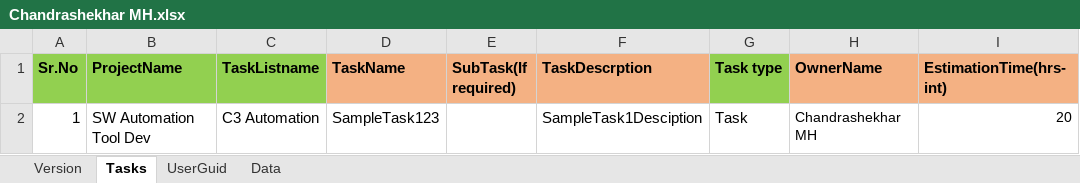
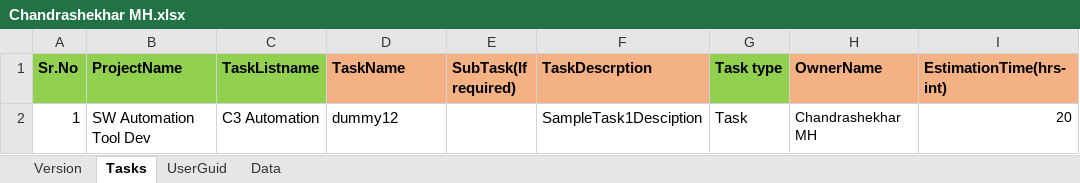
Before and after one commit to chandrashekhar54/ZohoTaskTemplates, an Excel workbook: Chandrashekhar MH/Chandrashekhar MH.xlsx, sheet Tasks, drawn as a sheet; only a part is shown; values as stored, in another font and other column widths than the file's, no borders; the diff names each change by its address in the sheet, - before the commit and + after, or states it on an @@ line.

Commit message:
updated

```diff
--- a/Chandrashekhar MH/Chandrashekhar MH.xlsx (sheet Tasks)
+++ b/Chandrashekhar MH/Chandrashekhar MH.xlsx (sheet Tasks)
-D2 (TaskName): SampleTask123
+D2 (TaskName): dummy12
```
